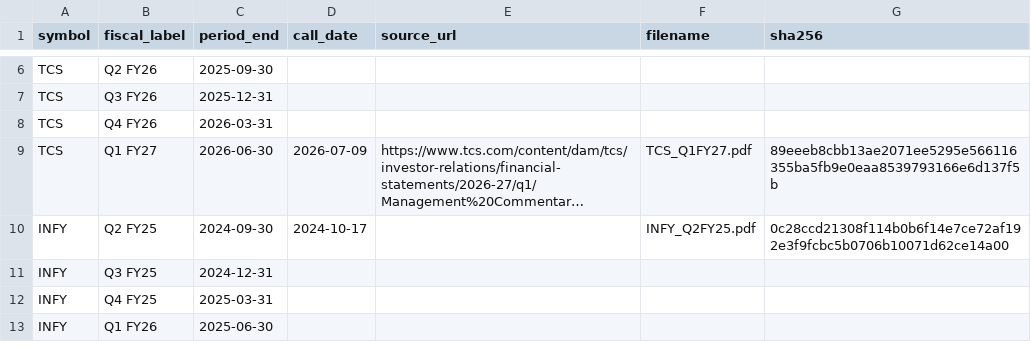
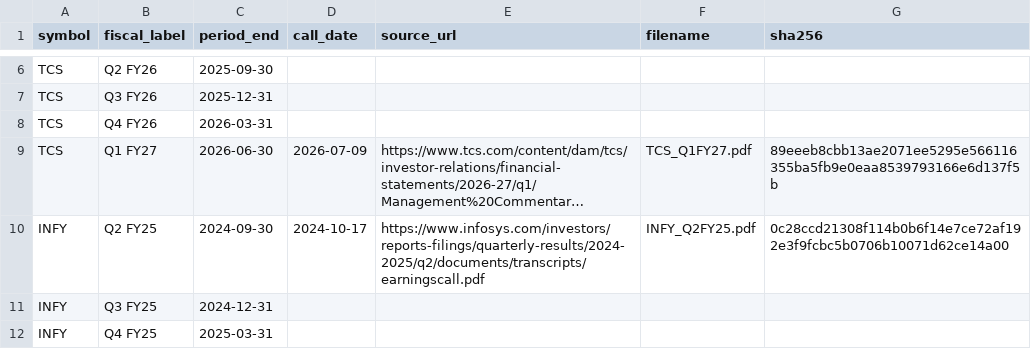
Before and after one commit to aaranarc/earnings-call-analyst, a CSV file: data/manifest.csv, drawn as a sheet; only a part is shown, gaps mark what is left out; the shorter side is filled out with more unchanged rows; long unchanged cells end in …; the diff names each change by its address in the sheet, - before the commit and + after, or states it on an @@ line.

Commit message:
manifest: INFY Q2 FY25 source_url (hash verified by Aarana; site blocks automated download)

```diff
--- a/data/manifest.csv
+++ b/data/manifest.csv
-E10 (source_url): (empty)
+E10 (source_url): https://www.infosys.com/investors/reports-filings/quarterly-results/2024-2025/q2/documents/transcripts/earningscall.pdf
```
Also changed, not shown: 1 other file.
